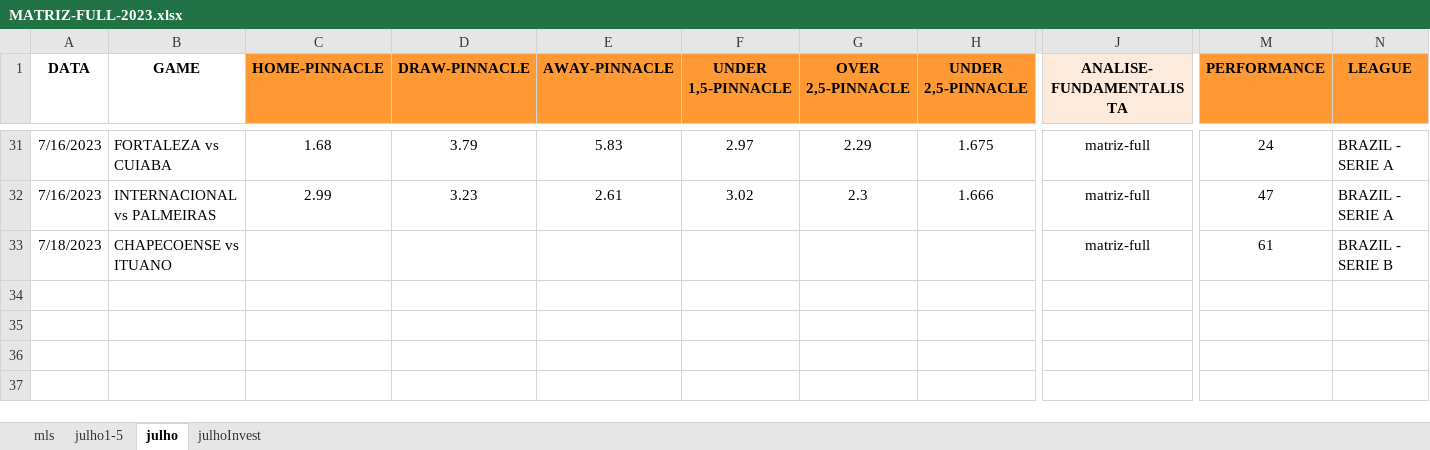
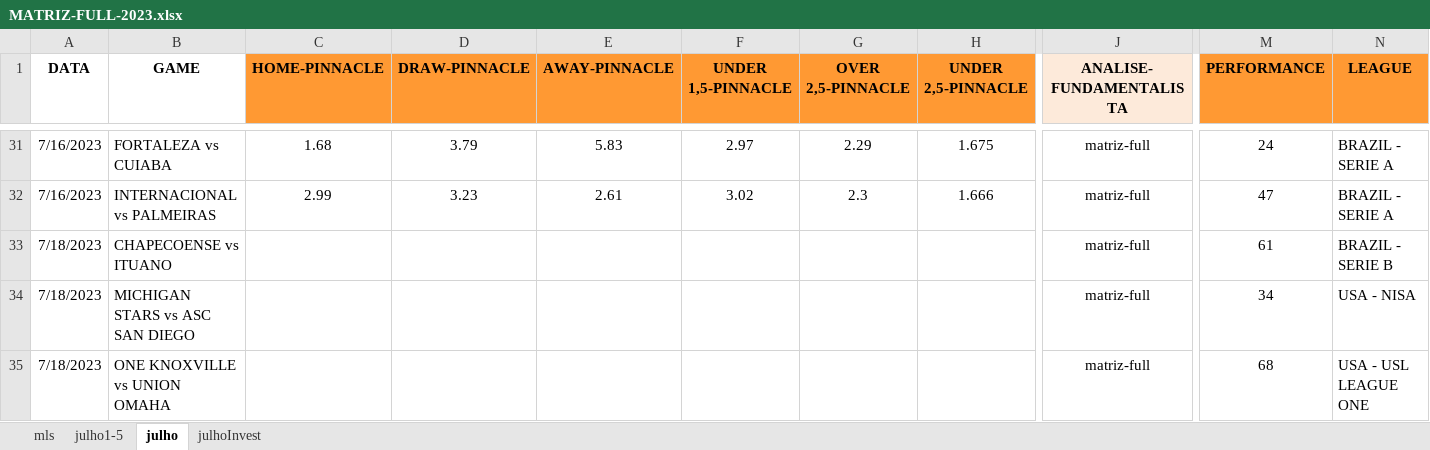
Before and after one commit to JardelLion/automationbet-matriz, an Excel workbook: tecnica_analise/2023/MATRIZ-FULL-2023.xlsx, sheet julho, drawn as a sheet; only a part is shown, gaps mark what is left out; values as stored, in another font and other column widths than the file's, no borders; conditional formats not drawn; rows hold the shown columns only; the diff names each change by its address in the sheet, - before the commit and + after, or states it on an @@ line.

```diff
--- a/tecnica_analise/2023/MATRIZ-FULL-2023.xlsx (sheet julho)
+++ b/tecnica_analise/2023/MATRIZ-FULL-2023.xlsx (sheet julho)
+row 34: 7/18/2023 | MICHIGAN STARS vs ASC SAN DIEGO |  |  |  |  |  |  | matriz-full | 34 | USA - NISA
+row 35: 7/18/2023 | ONE KNOXVILLE vs UNION OMAHA |  |  |  |  |  |  | matriz-full | 68 | USA - USL LEAGUE ONE
```
Also changed, not shown: sheet mls, tecnica_analise/2022/MATRIZ-FULL-2022.xlsx, 4 other files.
